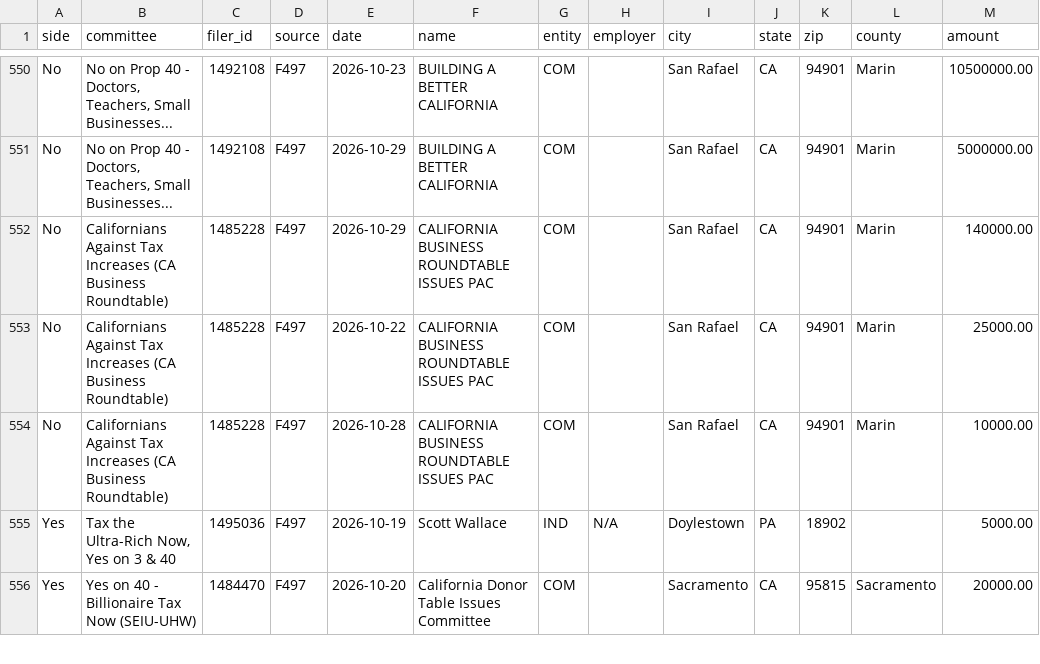
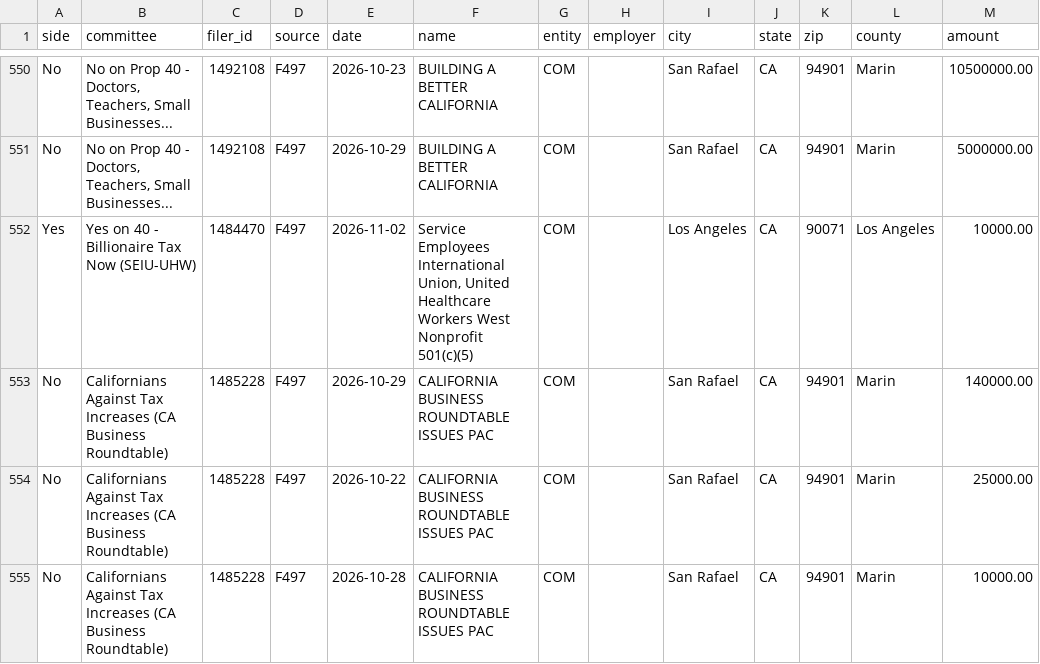
Before and after one commit to lukeharold/prop40-campaign-finance, a CSV file: output/prop40_contributions.csv, drawn as a sheet; only a part is shown, gaps mark what is left out; the shorter side is filled out with more unchanged rows.

```diff
--- a/output/prop40_contributions.csv
+++ b/output/prop40_contributions.csv
@@ -551,2 +551,3 @@ No,"No on Prop 40 - Doctors, Teachers, Small Businesses...",1492108,F497,2026-10
 No,"No on Prop 40 - Doctors, Teachers, Small Businesses...",1492108,F497,2026-10-29,BUILDING A BETTER CALIFORNIA,COM,,San Rafael,CA,94901,Marin,5000000.00
+Yes,Yes on 40 - Billionaire Tax Now (SEIU-UHW),1484470,F497,2026-11-02,"Service Employees International Union, United Healthcare Workers West Nonprofit 501(c)(5)",COM,,Los Angeles,CA,90071,Los Angeles,10000.00
 No,Californians Against Tax Increases (CA Business Roundtable),1485228,F497,2026-10-29,CALIFORNIA BUSINESS ROUNDTABLE ISSUES PAC,COM,,San Rafael,CA,94901,Marin,140000.00
```
Also changed, not shown: output/donors_main.csv, output/top_donors.csv, 8 other files.
